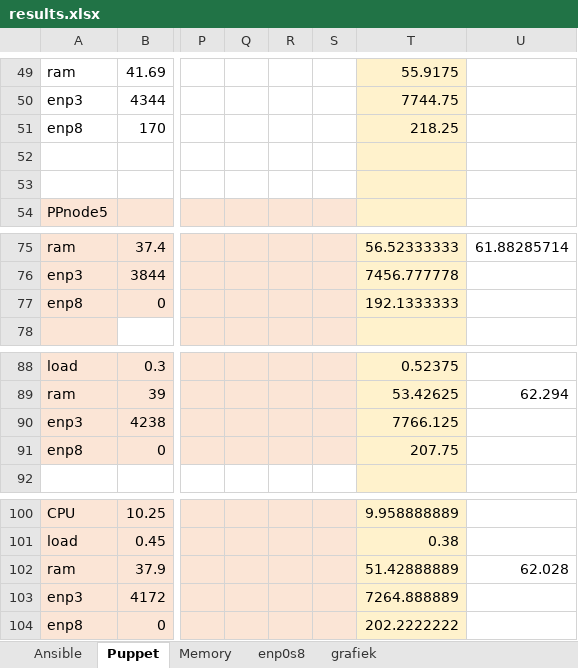
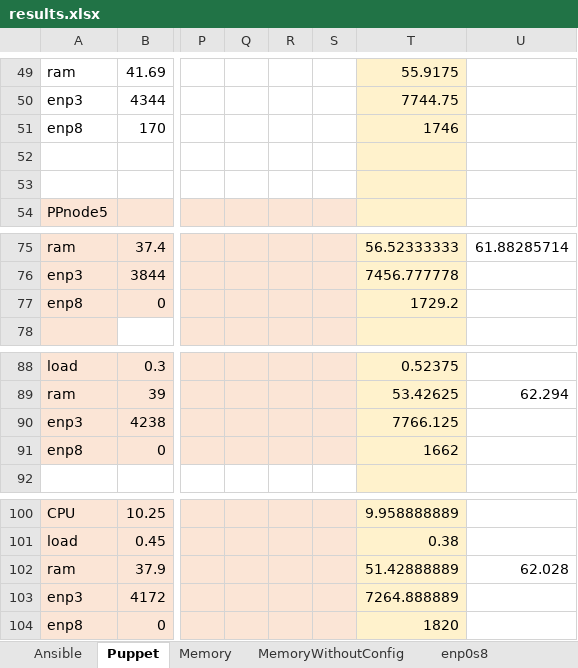
Before and after one commit to ThomasDetemmerman/Bachelorproef-Ansible-vs-Puppet, an Excel workbook: R/deploytimes/results.xlsx, sheet Puppet, drawn as a sheet; only a part is shown, gaps mark what is left out; values as stored, in another font and other column widths than the file's, no borders; charts and pictures not drawn; the diff covers the shown part only; the diff names each change by its address in the sheet, - before the commit and + after, or states it on an @@ line.

Commit message:
documenteren resultaten van enp0s8 en ram

```diff
--- a/R/deploytimes/results.xlsx (sheet Puppet)
+++ b/R/deploytimes/results.xlsx (sheet Puppet)
+sheet tab: MemoryWithoutConfig
-T51: 218.25
+T51: 1746
-T77: 192.1333333
+T77: 1729.2
-T91: 207.75
+T91: 1662
-T104: 202.2222222
+T104: 1820
```
Also changed, not shown: 12 added rows, 12 removed rows and 3 edited cells elsewhere in this sheet, sheet Memory, sheet overview, sheet Ansible, sheet enp0s8, other sheet tabs, charts or pictures, 8 other files.
